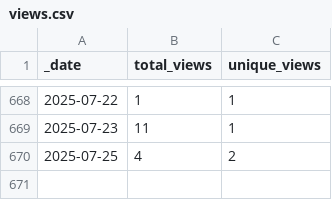
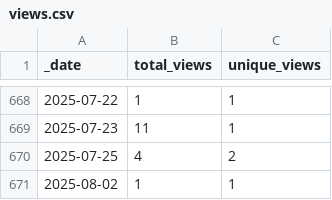
Before and after one commit to ActivitySpaceLab/space_mapper, a CSV file: traffic/views.csv, drawn as a sheet; only a part is shown, gaps mark what is left out.

```diff
--- a/traffic/views.csv
+++ b/traffic/views.csv
@@ -670 +670,2 @@ _date,total_views,unique_views
 2025-07-25,4,2
+2025-08-02,1,1
```
Also changed, not shown: traffic/clones.csv, 1 other file.
